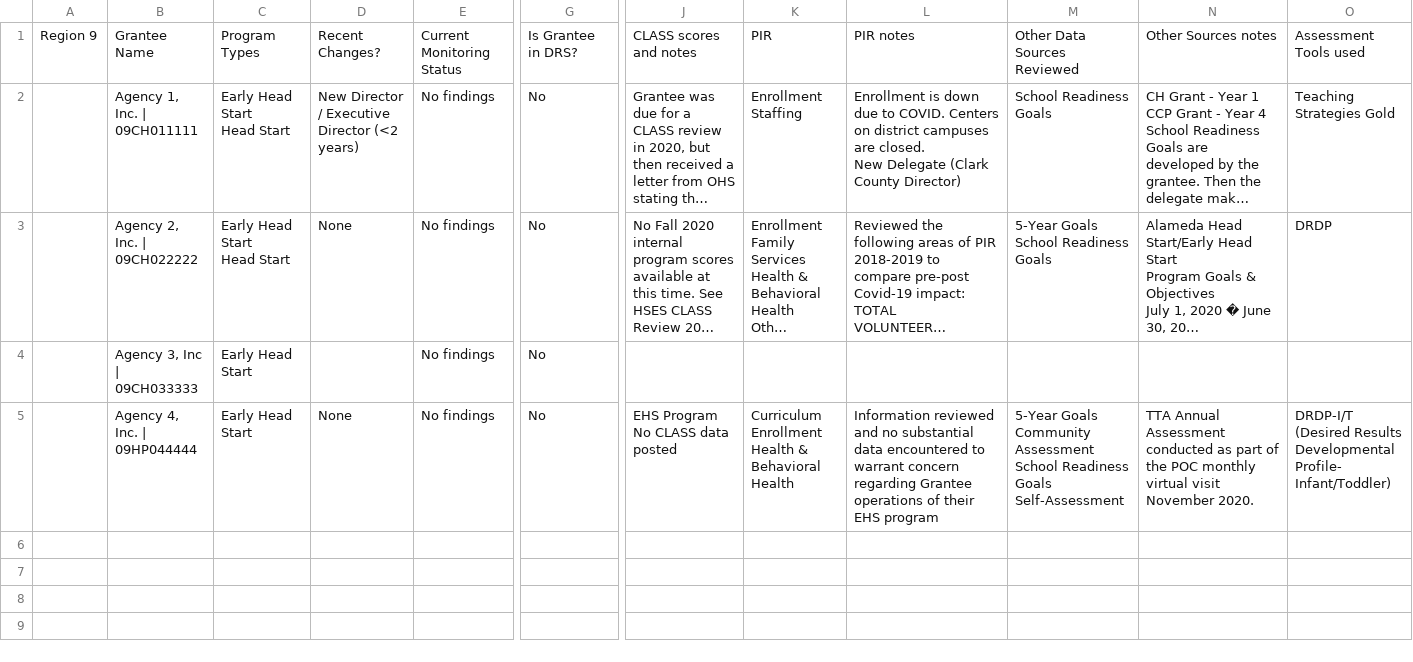
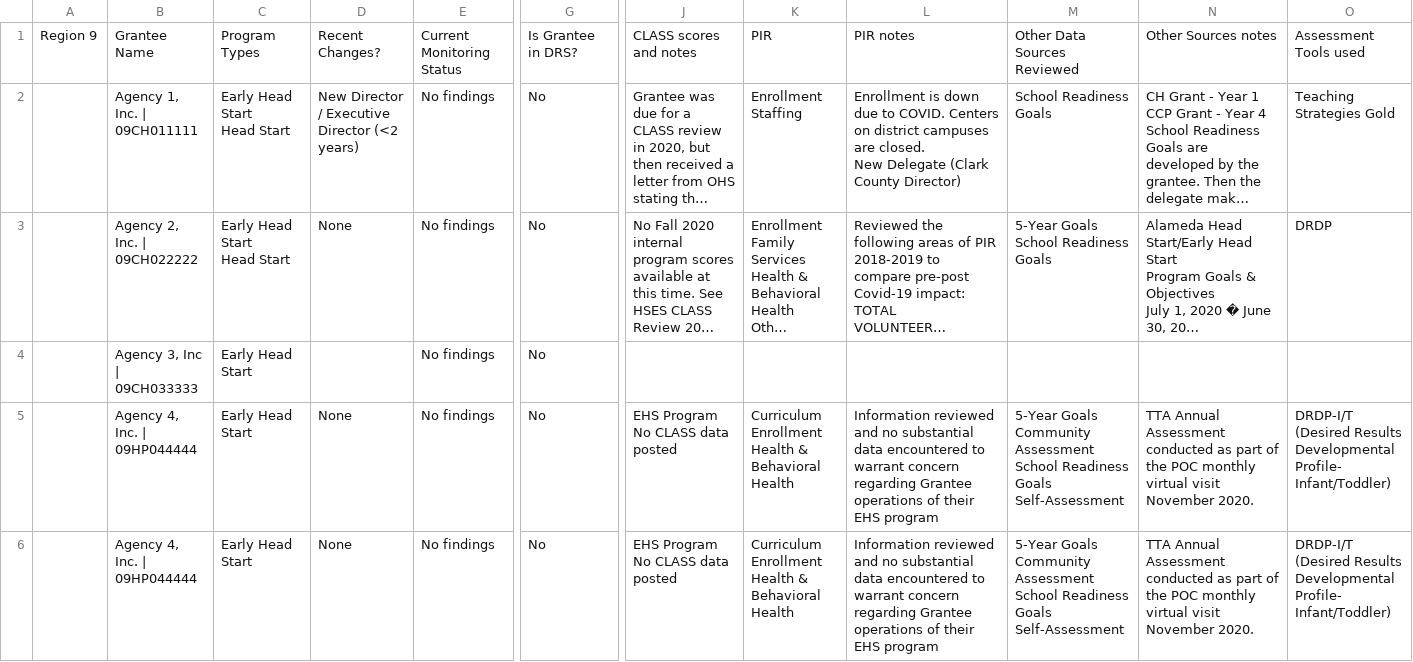
Before and after one commit to HHS/Head-Start-TTADP, a CSV file: R9GranteeTTAPlanTest.csv, drawn as a sheet; only a part is shown, gaps mark what is left out; long unchanged cells end in …; rows hold the shown columns only; ↵ is a line break in a cell; the diff names each change by its address in the sheet, - before the commit and + after, or states it on an @@ line.

```diff
--- a/R9GranteeTTAPlanTest.csv
+++ b/R9GranteeTTAPlanTest.csv
+row 6:  | Agency 4, Inc. | 09HP044444 | Early Head Start | None | No findings | No | EHS Program No CLASS data posted | Curriculum ↵ Enrollment ↵ Health & Behavioral Health | Information reviewed and no substantial data encountered to warrant concern regarding Grantee operations of their EHS program | 5-Year Goals ↵ Community Assessment ↵ School Readiness Goals ↵ Self-Assessment | TTA Annual Assessment conducted as part of the POC monthly virtual visit November 2020. | DRDP-I/T (Desired Results Developmental Profile- Infant/Toddler)
```
